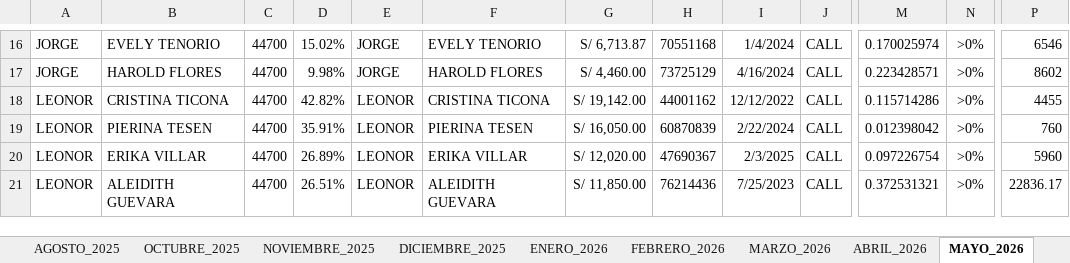
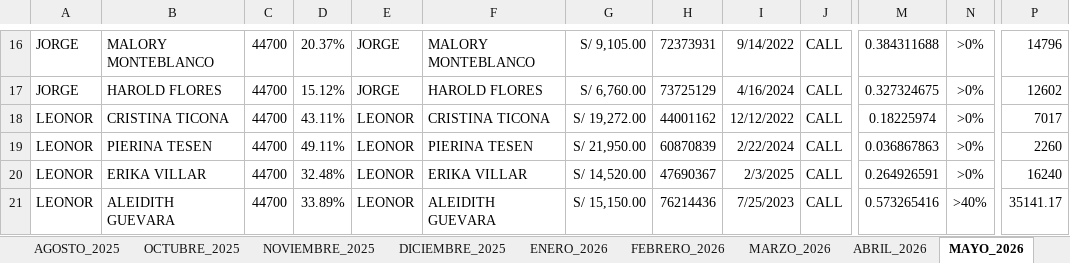
Before and after one commit to jvasquez98/Ranking, an Excel workbook: CS_AVANCE DE ASESORES.xlsx, sheet MAYO_2026, drawn as a sheet; only a part is shown, gaps mark what is left out; values as stored, in another font and other column widths than the file's, no borders; conditional formats and table styles not drawn; the diff covers the shown part only; the diff names each change by its address in the sheet, - before the commit and + after, or states it on an @@ line.

```diff
--- a/CS_AVANCE DE ASESORES.xlsx (sheet MAYO_2026)
+++ b/CS_AVANCE DE ASESORES.xlsx (sheet MAYO_2026)
-B16: EVELY TENORIO
+B16: MALORY MONTEBLANCO
-D16: 15.02%
+D16: 20.37%
-F16: EVELY TENORIO
+F16: MALORY MONTEBLANCO
-G16: S/ 6,713.87
+G16: S/ 9,105.00
-H16: 70551168
+H16: 72373931
-I16: 1/4/2024
+I16: 9/14/2022
-M16: 0.170025974
+M16: 0.384311688
-P16: 6546
+P16: 14796
-D17: 9.98%
+D17: 15.12%
-G17: S/ 4,460.00
+G17: S/ 6,760.00
-M17: 0.223428571
+M17: 0.327324675
-P17: 8602
+P17: 12602
-D18: 42.82%
+D18: 43.11%
-G18: S/ 19,142.00
+G18: S/ 19,272.00
-M18: 0.115714286
+M18: 0.18225974
-P18: 4455
+P18: 7017
-D19: 35.91%
+D19: 49.11%
-G19: S/ 16,050.00
+G19: S/ 21,950.00
-M19: 0.012398042
+M19: 0.036867863
-P19: 760
+P19: 2260
-D20: 26.89%
+D20: 32.48%
-G20: S/ 12,020.00
+G20: S/ 14,520.00
-M20: 0.097226754
+M20: 0.264926591
-P20: 5960
+P20: 16240
-D21: 26.51%
+D21: 33.89%
-G21: S/ 11,850.00
+G21: S/ 15,150.00
-M21: 0.372531321
+M21: 0.573265416
-N21: >0%
+N21: >40%
-P21: 22836.17
+P21: 35141.17
```
Also changed, not shown: 5 added rows, 5 removed rows, 285 edited cells and cell formats elsewhere in this sheet, other sheet tabs, formulas that keep their value, 3 other files.
